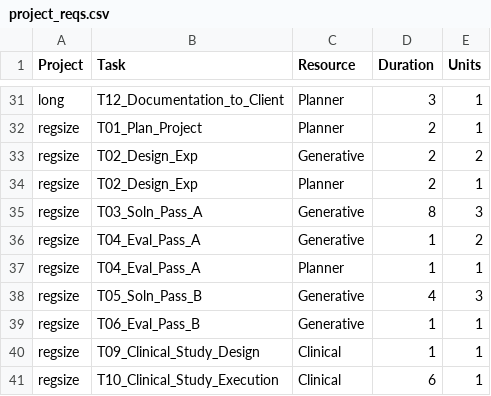
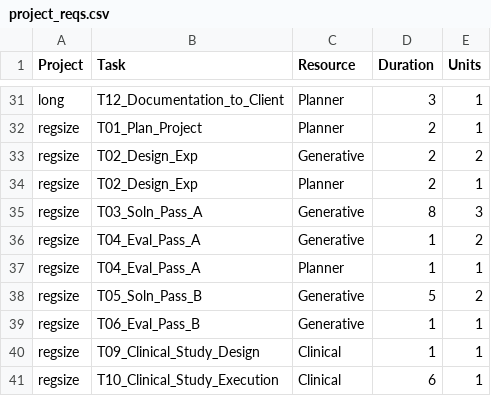
Before and after one commit to ispapadakis/Optimization-Using-Python, a CSV file: examples/schedV3/project_reqs.csv, drawn as a sheet; only a part is shown, gaps mark what is left out.

```diff
--- a/examples/schedV3/project_reqs.csv
+++ b/examples/schedV3/project_reqs.csv
@@ -37,3 +37,3 @@ regsize,T04_Eval_Pass_A,Generative,1,2
 regsize,T04_Eval_Pass_A,Planner,1,1
-regsize,T05_Soln_Pass_B,Generative,4,3
+regsize,T05_Soln_Pass_B,Generative,5,2
 regsize,T06_Eval_Pass_B,Generative,1,1
```
Also changed, not shown: examples/schedV3/resource_busy.csv, 1 other file.
